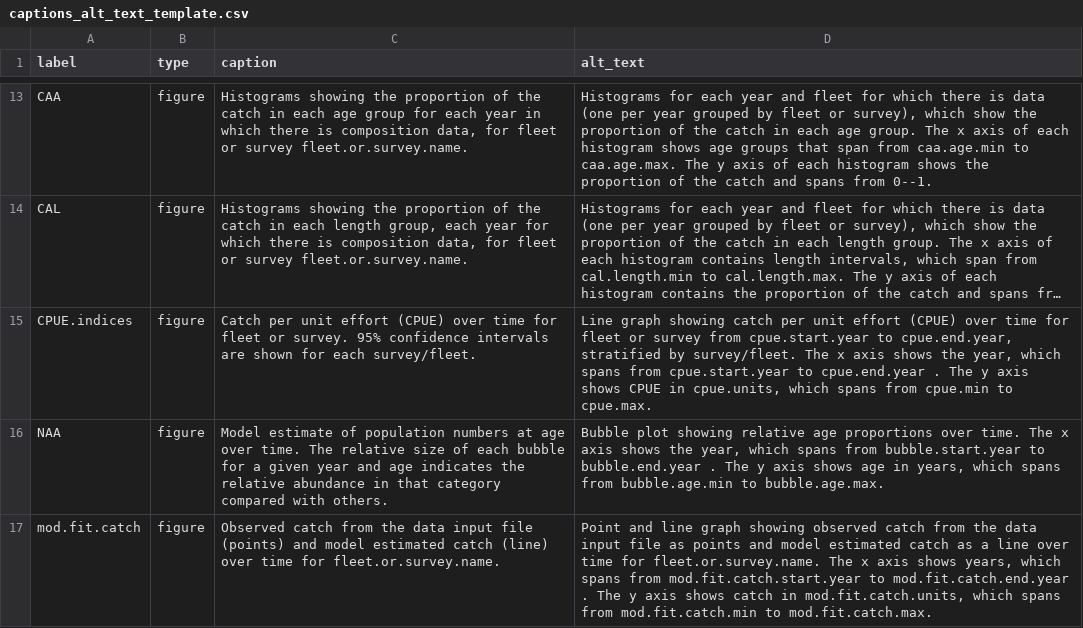
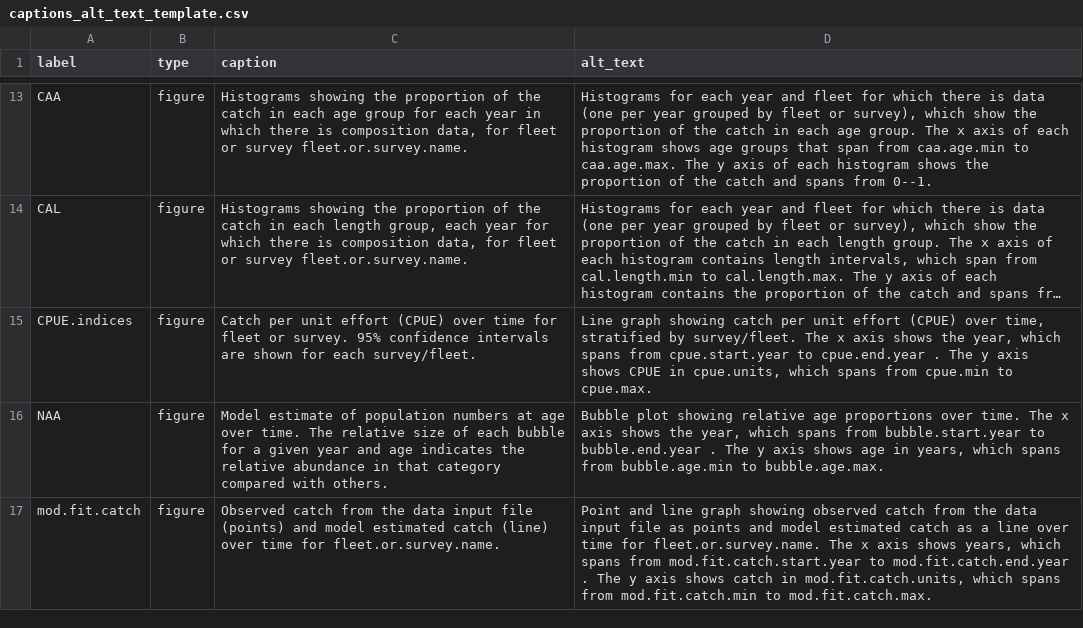
Before and after one commit to nmfs-ost/satf, a CSV file: inst/resources/captions_alt_text_template.csv, drawn as a sheet; only a part is shown, gaps mark what is left out; long unchanged cells end in …; the diff names each change by its address in the sheet, - before the commit and + after, or states it on an @@ line.

```diff
--- a/inst/resources/captions_alt_text_template.csv
+++ b/inst/resources/captions_alt_text_template.csv
-D15 (alt_text): …(CPUE) over time for fleet or survey from cpue.start.year to cpue.end.year, stratified by…
+D15 (alt_text): …(CPUE) over time, stratified by…
```
Also changed, not shown: 1 other file.
